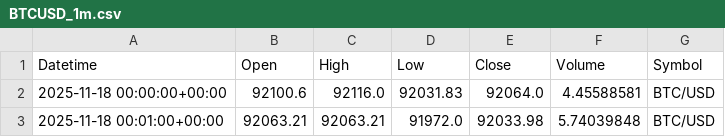
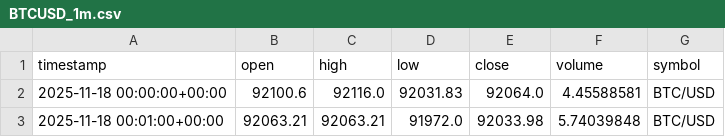
Before and after one commit to choijaewon959/group8, a CSV file: Project-end-to-end-trading-system/data/BTCUSD_1m.csv, drawn as a sheet; only a part is shown.

```diff
--- a/Project-end-to-end-trading-system/data/BTCUSD_1m.csv
+++ b/Project-end-to-end-trading-system/data/BTCUSD_1m.csv
@@ -1,2 +1,2 @@
-Datetime,Open,High,Low,Close,Volume,Symbol
+timestamp,open,high,low,close,volume,symbol
 2025-11-18 00:00:00+00:00,92100.6,92116.0,92031.83,92064.0,4.45588581,BTC/USD
```
Also changed, not shown: Project-end-to-end-trading-system/data/AAPL_1m.csv, 4 other files.
